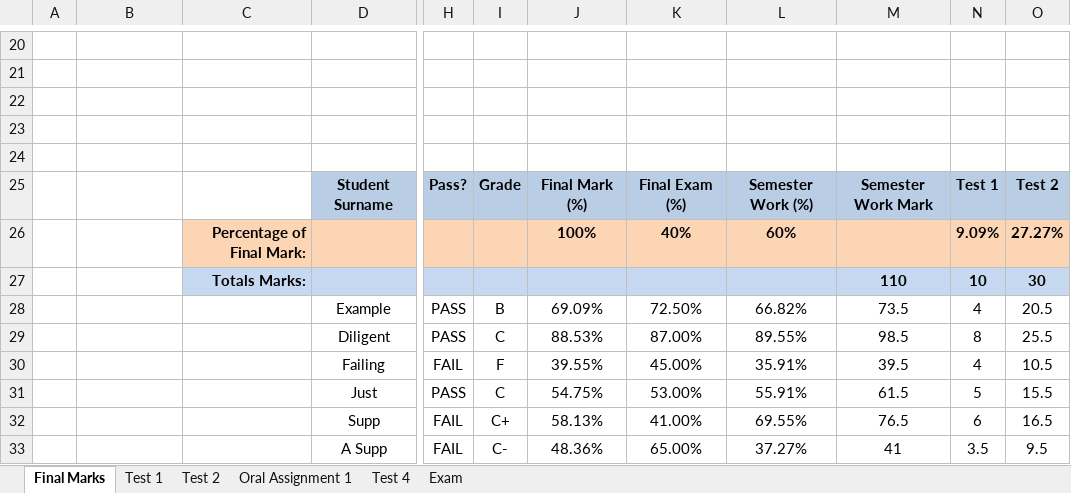
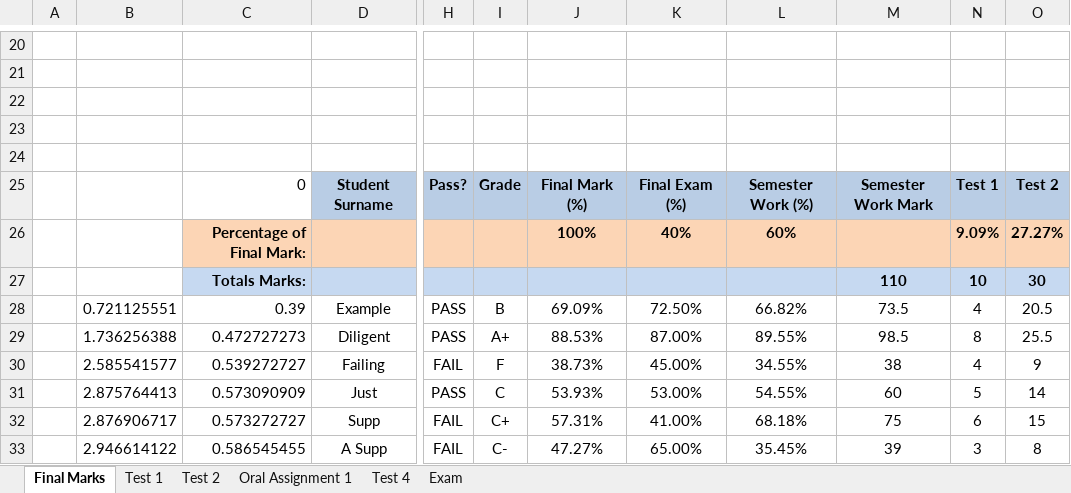
Before and after one commit to JordanScarrott/StudentExcelSheet, an Excel workbook: Class Marks - Automatic v12b.xlsm, sheet Final Marks, drawn as a sheet; only a part is shown, gaps mark what is left out; values as stored, in another font and other column widths than the file's, no borders; charts and pictures and conditional formats not drawn; the diff covers the shown part only; the diff names each change by its address in the sheet, - before the commit and + after, or states it on an @@ line.

Commit message:
Added minimumPositiveDiff function
This function is used to make and ascending lists of numbers from a list of unsorted numbers.

This is being used to format data to be plotted on a mark distribution curve

```diff
--- a/Class Marks - Automatic v12b.xlsm (sheet Final Marks)
+++ b/Class Marks - Automatic v12b.xlsm (sheet Final Marks)
-C25: (empty)
+C25: 0
-B28: (empty)
+B28: 0.721125551
-C28: (empty)
+C28: 0.39
-B29: (empty)
+B29: 1.736256388
-C29: (empty)
+C29: 0.472727273
-I29: C
+I29: A+
-B30: (empty)
+B30: 2.585541577
-C30: (empty)
+C30: 0.539272727
-J30: 39.55%
+J30: 38.73%
-L30: 35.91%
+L30: 34.55%
-M30: 39.5
+M30: 38
-O30: 10.5
+O30: 9
-B31: (empty)
+B31: 2.875764413
-C31: (empty)
+C31: 0.573090909
-J31: 54.75%
+J31: 53.93%
-L31: 55.91%
+L31: 54.55%
-M31: 61.5
+M31: 60
-O31: 15.5
+O31: 14
-B32: (empty)
+B32: 2.876906717
-C32: (empty)
+C32: 0.573272727
-J32: 58.13%
+J32: 57.31%
-L32: 69.55%
+L32: 68.18%
-M32: 76.5
+M32: 75
-O32: 16.5
+O32: 15
-B33: (empty)
+B33: 2.946614122
-C33: (empty)
+C33: 0.586545455
-J33: 48.36%
+J33: 47.27%
-L33: 37.27%
+L33: 35.45%
-M33: 41
+M33: 39
-N33: 3.5
+N33: 3
-O33: 9.5
+O33: 8
```
Also changed, not shown: 36 edited cells elsewhere in this sheet, sheet Test 2, sheet Test 1, sheet Test 4, formulas that keep their value, charts or pictures.
